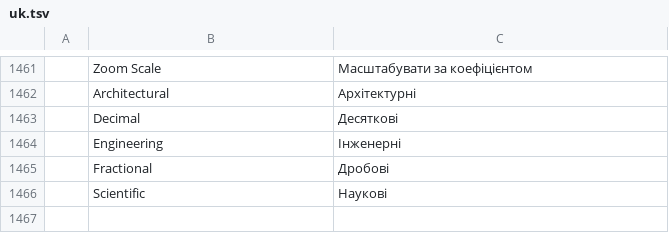
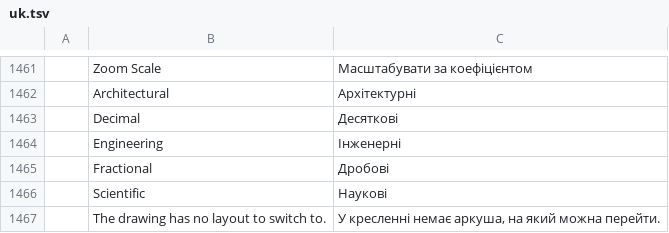
Before and after one commit to KaanAlper/AsenaCAD, a TSV file: crates/ui-egui/src/i18n/uk.tsv, drawn as a sheet; only a part is shown, gaps mark what is left out.

Commit message:
fix(ui): status bar fits narrow windows and follows AutoCAD more closely
- The items never overlap the layout bar: ≡, Model, the current layout, the
  "more" button and "+" always fit, the other layouts overflow into "more",
  and items that don't fit are dropped from the group's left end
  (Customization stays). Before, a narrow window drew Model and "+" over
  the snap items and took their clicks. Each item's width is computed
  before drawing (annotation and viewport scale widgets expose theirs).
- 2D Object Snap with no running snap modes opens Drafting Settings instead
  of toggling OFF back and forth (the dialog has no tabs to choose).
- Workspace Switching keeps its ▾ but has no empty menu behind it.
- ui.statusbar refuses an `on` that isn't true or false.
- MODEL with no layout to return to says so on the command line.
- Coordinates keep the last value while the cursor is off the drawing.

Tests: narrow windows (700 and 900 pt, model and paper space, Coordinates
and Dynamic Input on) have no overlapping controls and the remaining ones
work; every item draws as wide as the layout reserved; the items whose state
is fixed "off" fail a test once their command or variable exists.

```diff
--- a/crates/ui-egui/src/i18n/uk.tsv
+++ b/crates/ui-egui/src/i18n/uk.tsv
@@ -1466 +1466,2 @@
 	Scientific	Наукові
+	The drawing has no layout to switch to.	У кресленні немає аркуша, на який можна перейти.
```
Also changed, not shown: 6 other files.
